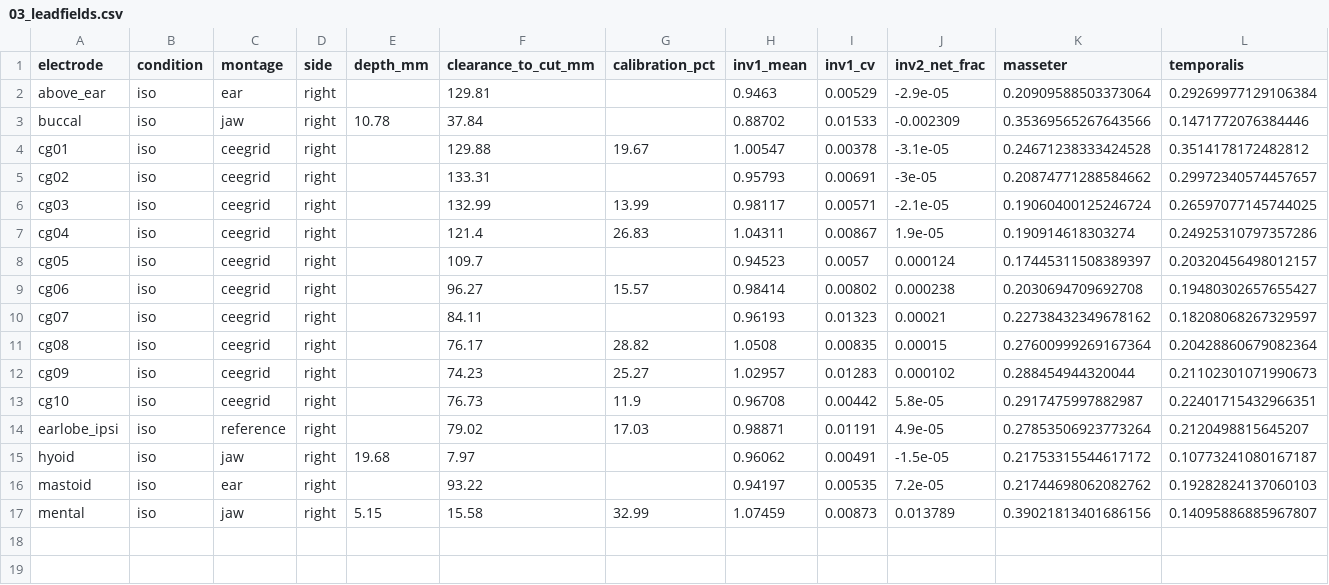
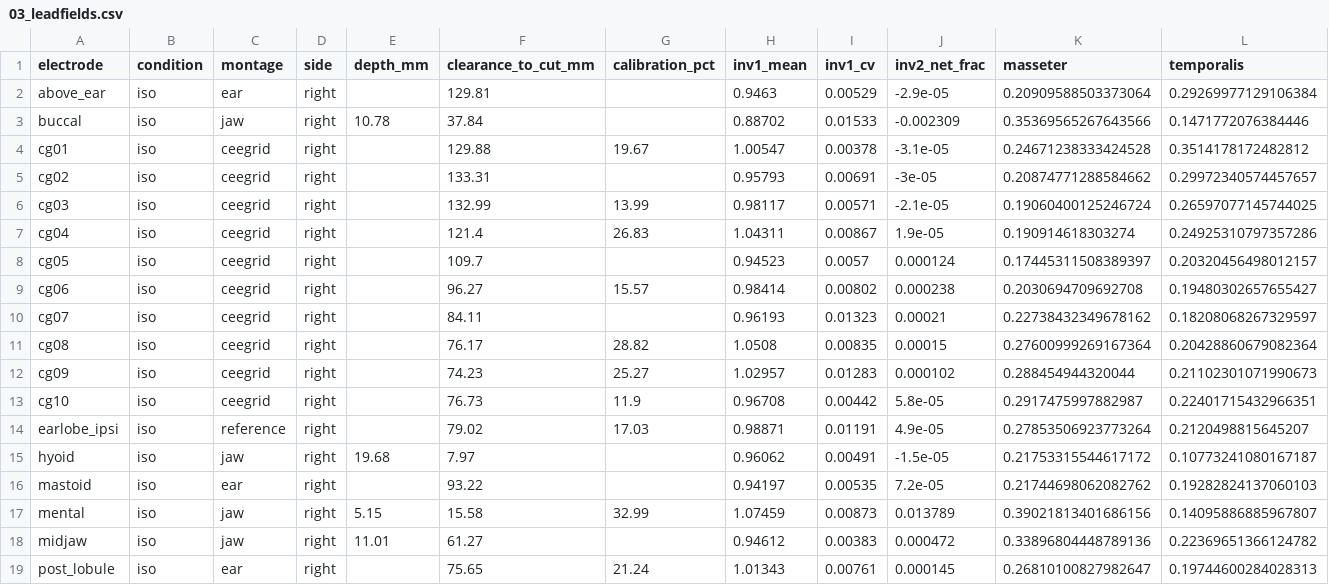
Before and after one commit to Somach-Systems-Inc/ear-emg-forward-model, a CSV file: results/03_leadfields.csv, drawn as a sheet; only a part is shown; rows hold the shown columns only; the diff names each change by its address in the sheet, - before the commit and + after, or states it on an @@ line.

Commit message:
BRANCH A: SimNIBS's calibration check is wrong, not the stage-3 solves
Ran the pre-decided decisive test with no new solves. The validated tet-patch
integral already runs on every solve and its mean_ratio IS delivered current
over requested.

Every solve delivers 0.887-1.075 mA against a requested 1 mA, max deviation
11.3%, nowhere near the 15.6-33.0% claimed. Three independent discriminators,
not one:

  1. Spearman(SimNIBS cal, |my deviation|) = -0.322, p = 0.193 (Pearson
     -0.294, p = 0.237). If the solves were mis-delivering these would be
     strongly positive.
  2. The sign is backwards: warned solves average 1.0138 mA, un-warned 0.9434.
     The warned ones are CLOSER to correct.
  3. The single worst delivery, buccal at 0.8870 mA, is reported CLEAN, while
     mental at 1.0746 is flagged at 32.99%.

A check anti-correlated with the error it claims to measure, and silent on the
worst case, is not measuring that error. THE SOLVES STAND.

Recorded 15.6-33.0% as a fourth measured band with the discriminating
evidence beside it, alongside the three established ones. SimNIBS's
calibration line is demoted from gate to recorded quantity for MIDA solves,
with the tet-patch integral as authority -- licensed by the independent

```diff
--- a/results/03_leadfields.csv
+++ b/results/03_leadfields.csv
+row 18: midjaw | iso | jaw | right | 11.01 | 61.27 |  | 0.94612 | 0.00383 | 0.000472 | 0.33896804448789136 | 0.22369651366124782
+row 19: post_lobule | iso | ear | right |  | 75.65 | 21.24 | 1.01343 | 0.00761 | 0.000145 | 0.26810100827982647 | 0.19744600284028313
```
Also changed, not shown: 11 other files.
